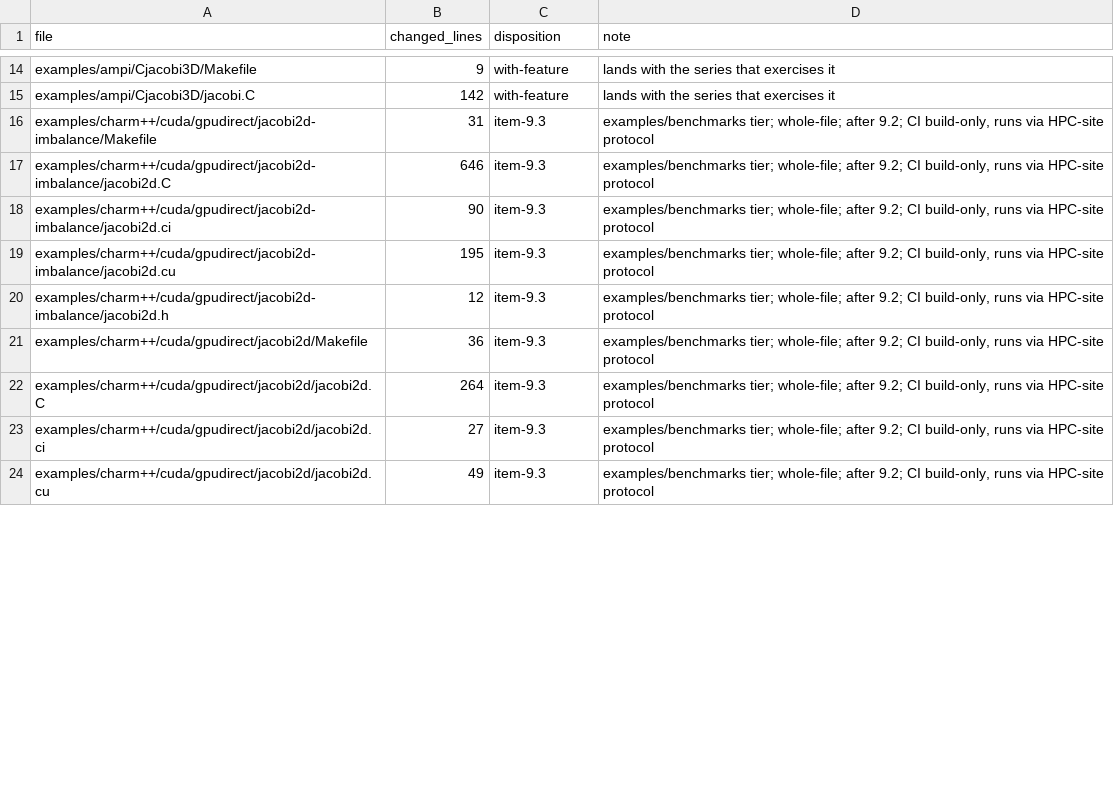
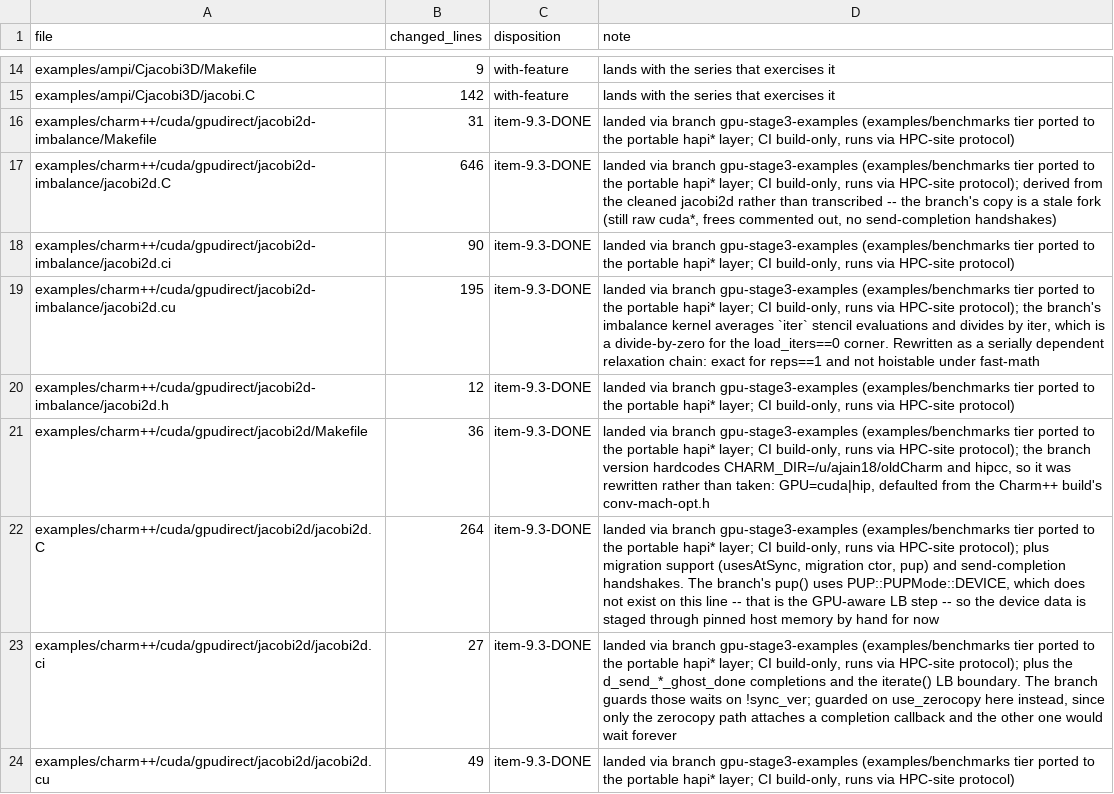
Before and after one commit to charmplusplus/charm, a TSV file: doc/reconverse-migration-ledger.tsv, drawn as a sheet; only a part is shown, gaps mark what is left out; the diff covers the shown part only.

Commit message:
9.3: wire examples and change CI

```diff
--- a/doc/reconverse-migration-ledger.tsv
+++ b/doc/reconverse-migration-ledger.tsv
@@ -15,10 +15,10 @@ examples/ampi/Cjacobi3D/Makefile	9	with-feature	lands with the series that exerc
 examples/ampi/Cjacobi3D/jacobi.C	142	with-feature	lands with the series that exercises it
-examples/charm++/cuda/gpudirect/jacobi2d-imbalance/Makefile	31	item-9.3	examples/benchmarks tier; whole-file; after 9.2; CI build-only, runs via HPC-site protocol
-examples/charm++/cuda/gpudirect/jacobi2d-imbalance/jacobi2d.C	646	item-9.3	examples/benchmarks tier; whole-file; after 9.2; CI build-only, runs via HPC-site protocol
-examples/charm++/cuda/gpudirect/jacobi2d-imbalance/jacobi2d.ci	90	item-9.3	examples/benchmarks tier; whole-file; after 9.2; CI build-only, runs via HPC-site protocol
-examples/charm++/cuda/gpudirect/jacobi2d-imbalance/jacobi2d.cu	195	item-9.3	examples/benchmarks tier; whole-file; after 9.2; CI build-only, runs via HPC-site protocol
-examples/charm++/cuda/gpudirect/jacobi2d-imbalance/jacobi2d.h	12	item-9.3	examples/benchmarks tier; whole-file; after 9.2; CI build-only, runs via HPC-site protocol
-examples/charm++/cuda/gpudirect/jacobi2d/Makefile	36	item-9.3	examples/benchmarks tier; whole-file; after 9.2; CI build-only, runs via HPC-site protocol
-examples/charm++/cuda/gpudirect/jacobi2d/jacobi2d.C	264	item-9.3	examples/benchmarks tier; whole-file; after 9.2; CI build-only, runs via HPC-site protocol
-examples/charm++/cuda/gpudirect/jacobi2d/jacobi2d.ci	27	item-9.3	examples/benchmarks tier; whole-file; after 9.2; CI build-only, runs via HPC-site protocol
-examples/charm++/cuda/gpudirect/jacobi2d/jacobi2d.cu	49	item-9.3	examples/benchmarks tier; whole-file; after 9.2; CI build-only, runs via HPC-site protocol
+examples/charm++/cuda/gpudirect/jacobi2d-imbalance/Makefile	31	item-9.3-DONE	landed via branch gpu-stage3-examples (examples/benchmarks tier ported to the portable hapi* layer; CI build-only, runs via HPC-site protocol)
+examples/charm++/cuda/gpudirect/jacobi2d-imbalance/jacobi2d.C	646	item-9.3-DONE	landed via branch gpu-stage3-examples (examples/benchmarks tier ported to the portable hapi* layer; CI build-only, runs via HPC-site protocol); derived from the cleaned jacobi2d rather than transcribed -- the branch's copy is a stale fork (still raw cuda*, frees commented out, no send-completion handshakes)
+examples/charm++/cuda/gpudirect/jacobi2d-imbalance/jacobi2d.ci	90	item-9.3-DONE	landed via branch gpu-stage3-examples (examples/benchmarks tier ported to the portable hapi* layer; CI build-only, runs via HPC-site protocol)
+examples/charm++/cuda/gpudirect/jacobi2d-imbalance/jacobi2d.cu	195	item-9.3-DONE	landed via branch gpu-stage3-examples (examples/benchmarks tier ported to the portable hapi* layer; CI build-only, runs via HPC-site protocol); the branch's imbalance kernel averages `iter` stencil evaluations and divides by iter, which is a divide-by-zero for the load_iters==0 corner. Rewritten as a serially dependent relaxation chain: exact for reps==1 and not hoistable under fast-math
+examples/charm++/cuda/gpudirect/jacobi2d-imbalance/jacobi2d.h	12	item-9.3-DONE	landed via branch gpu-stage3-examples (examples/benchmarks tier ported to the portable hapi* layer; CI build-only, runs via HPC-site protocol)
+examples/charm++/cuda/gpudirect/jacobi2d/Makefile	36	item-9.3-DONE	landed via branch gpu-stage3-examples (examples/benchmarks tier ported to the portable hapi* layer; CI build-only, runs via HPC-site protocol); the branch version hardcodes CHARM_DIR=/u/ajain18/oldCharm and hipcc, so it was rewritten rather than taken: GPU=cuda|hip, defaulted from the Charm++ build's conv-mach-opt.h
+examples/charm++/cuda/gpudirect/jacobi2d/jacobi2d.C	264	item-9.3-DONE	landed via branch gpu-stage3-examples (examples/benchmarks tier ported to the portable hapi* layer; CI build-only, runs via HPC-site protocol); plus migration support (usesAtSync, migration ctor, pup) and send-completion handshakes. The branch's pup() uses PUP::PUPMode::DEVICE, which does not exist on this line -- that is the GPU-aware LB step -- so the device data is staged through pinned host memory by hand for now
+examples/charm++/cuda/gpudirect/jacobi2d/jacobi2d.ci	27	item-9.3-DONE	landed via branch gpu-stage3-examples (examples/benchmarks tier ported to the portable hapi* layer; CI build-only, runs via HPC-site protocol); plus the d_send_*_ghost_done completions and the iterate() LB boundary. The branch guards those waits on !sync_ver; guarded on use_zerocopy here instead, since only the zerocopy path attaches a completion callback and the other one would wait forever
+examples/charm++/cuda/gpudirect/jacobi2d/jacobi2d.cu	49	item-9.3-DONE	landed via branch gpu-stage3-examples (examples/benchmarks tier ported to the portable hapi* layer; CI build-only, runs via HPC-site protocol)
```
Also changed, not shown: 18 edited cells elsewhere in this file, 30 other files.
